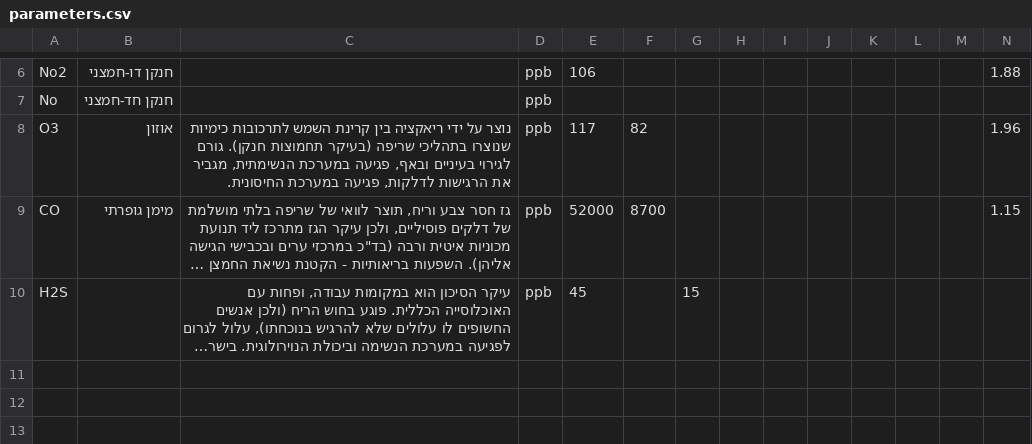
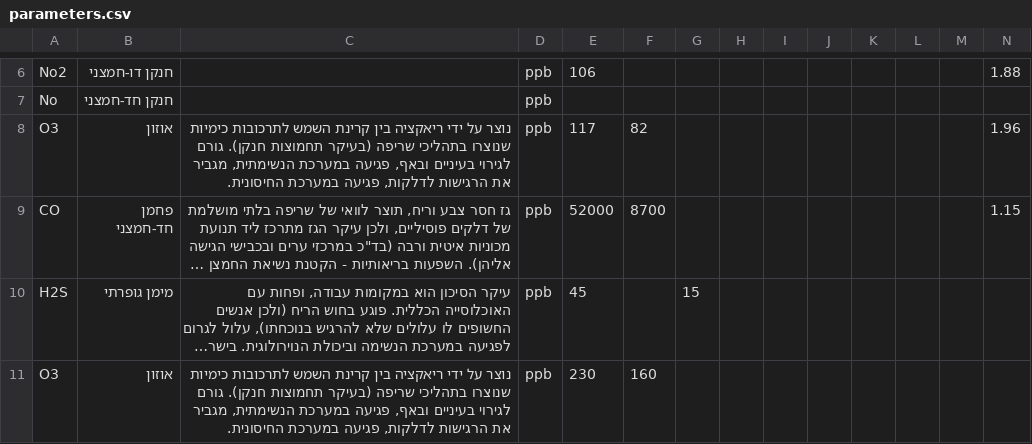
Before and after one commit to shaief/openAir, a CSV file: openair/information/parameters.csv, drawn as a sheet; only a part is shown, gaps mark what is left out; long unchanged cells end in …; the diff names each change by its address in the sheet, - before the commit and + after, or states it on an @@ line.

Commit message:
updated O3 information

```diff
--- a/openair/information/parameters.csv
+++ b/openair/information/parameters.csv
-B9: מימן גופרתי
+B9: פחמן חד-חמצני
-B10: (empty)
+B10: מימן גופרתי
+row 11: O3 | אוזון | נוצר על ידי ריאקציה בין קרינת השמש לתרכובות כימיות שנוצרו בתהליכי שריפה (בעיקר תחמוצות חנקן). גורם לגירוי בעיניים ובאף, פגיעה במערכת הנשימתית, מגביר את הרגישות לדלקות, פגיעה במערכת החיסונית. | ppb | 230 | 160
```
